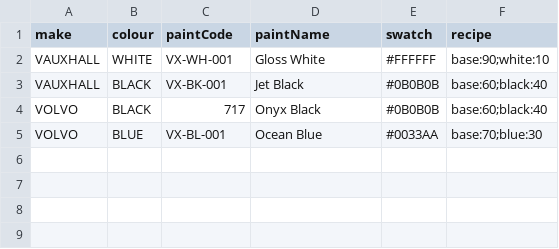
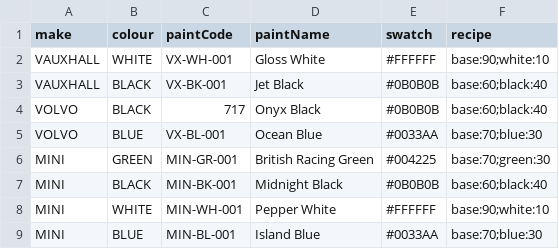
Before and after one commit to rickshowers48/paint-lookup, a CSV file: data/paintcodes.csv, drawn as a sheet; the diff names each change by its address in the sheet, - before the commit and + after, or states it on an @@ line.

Commit message:
Update paintcodes.csv

```diff
--- a/data/paintcodes.csv
+++ b/data/paintcodes.csv
+row 6: MINI | GREEN | MIN-GR-001 | British Racing Green | #004225 | base:70;green:30
+row 7: MINI | BLACK | MIN-BK-001 | Midnight Black | #0B0B0B | base:60;black:40
+row 8: MINI | WHITE | MIN-WH-001 | Pepper White | #FFFFFF | base:90;white:10
+row 9: MINI | BLUE | MIN-BL-001 | Island Blue | #0033AA | base:70;blue:30
```
